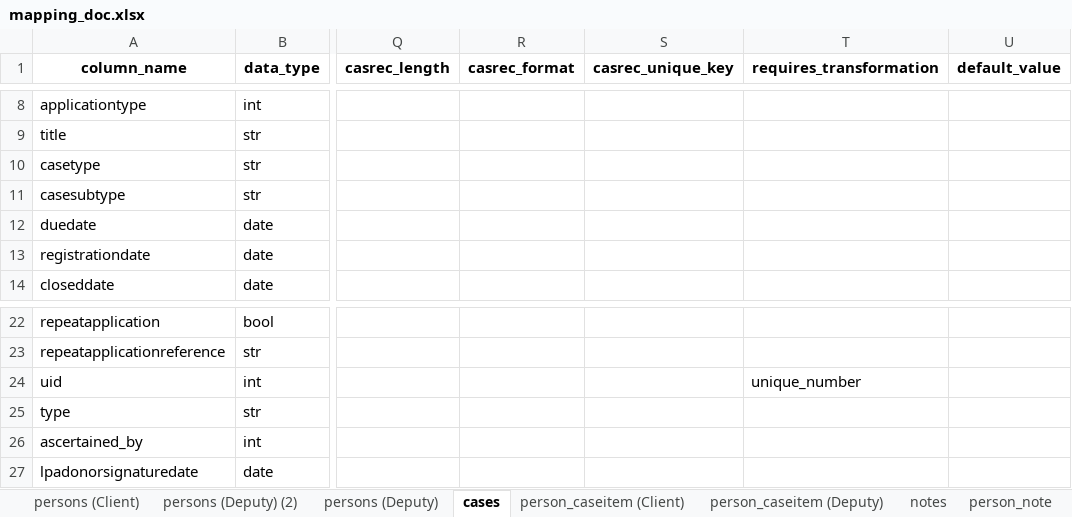
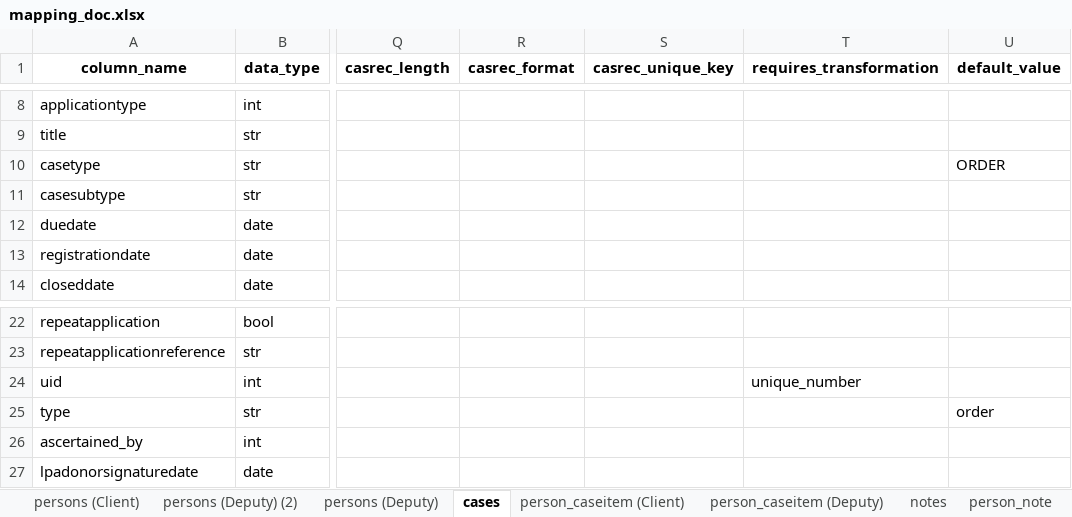
Before and after one commit to uk-gov-mirror/ministryofjustice.opg-data-casrec-migration, an Excel workbook: etl2/docs/mapping_doc.xlsx, sheet cases, drawn as a sheet; only a part is shown, gaps mark what is left out; values as stored, in another font and other column widths than the file's, no borders; the diff names each change by its address in the sheet, - before the commit and + after, or states it on an @@ line.

```diff
--- a/etl2/docs/mapping_doc.xlsx (sheet cases)
+++ b/etl2/docs/mapping_doc.xlsx (sheet cases)
-U10 (default_value): (empty)
+U10 (default_value): ORDER
-U25 (default_value): (empty)
+U25 (default_value): order
```
Also changed, not shown: 9 other files.
